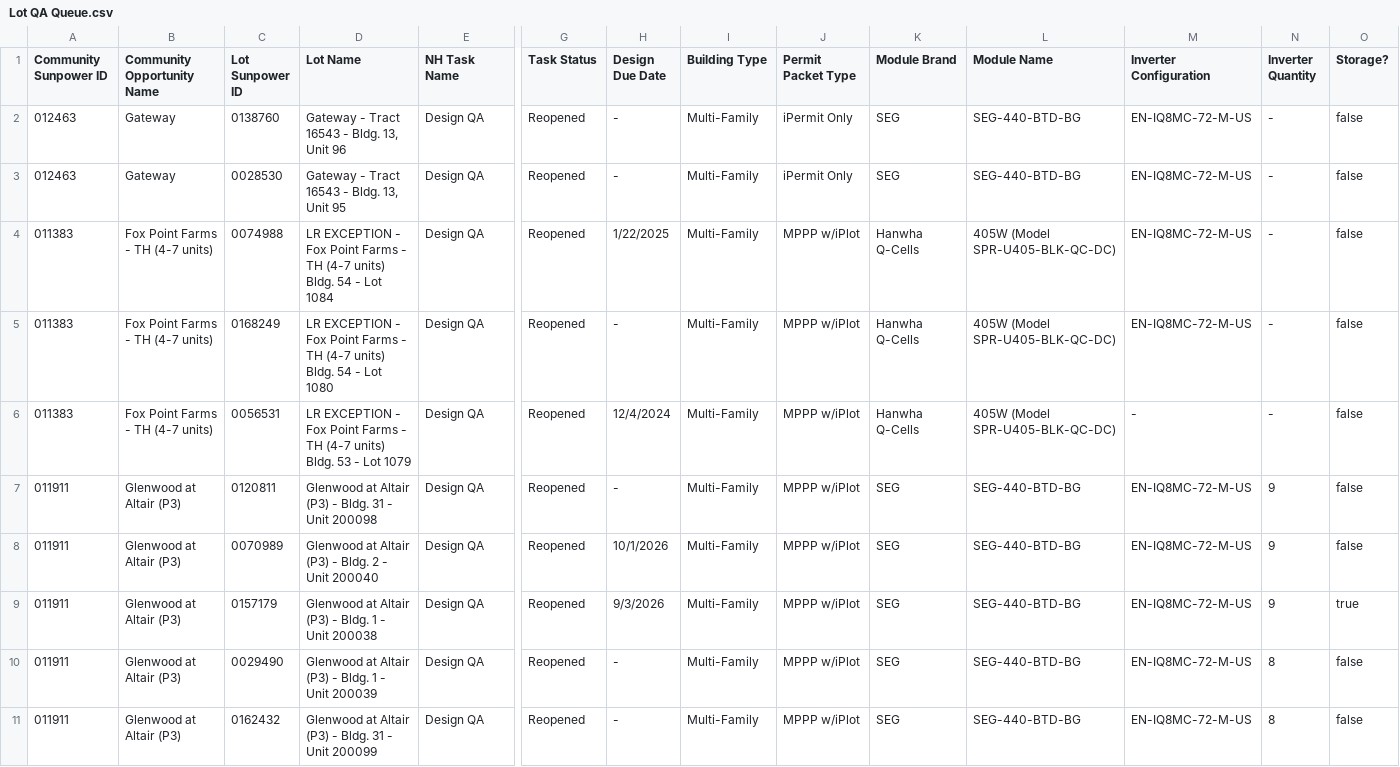
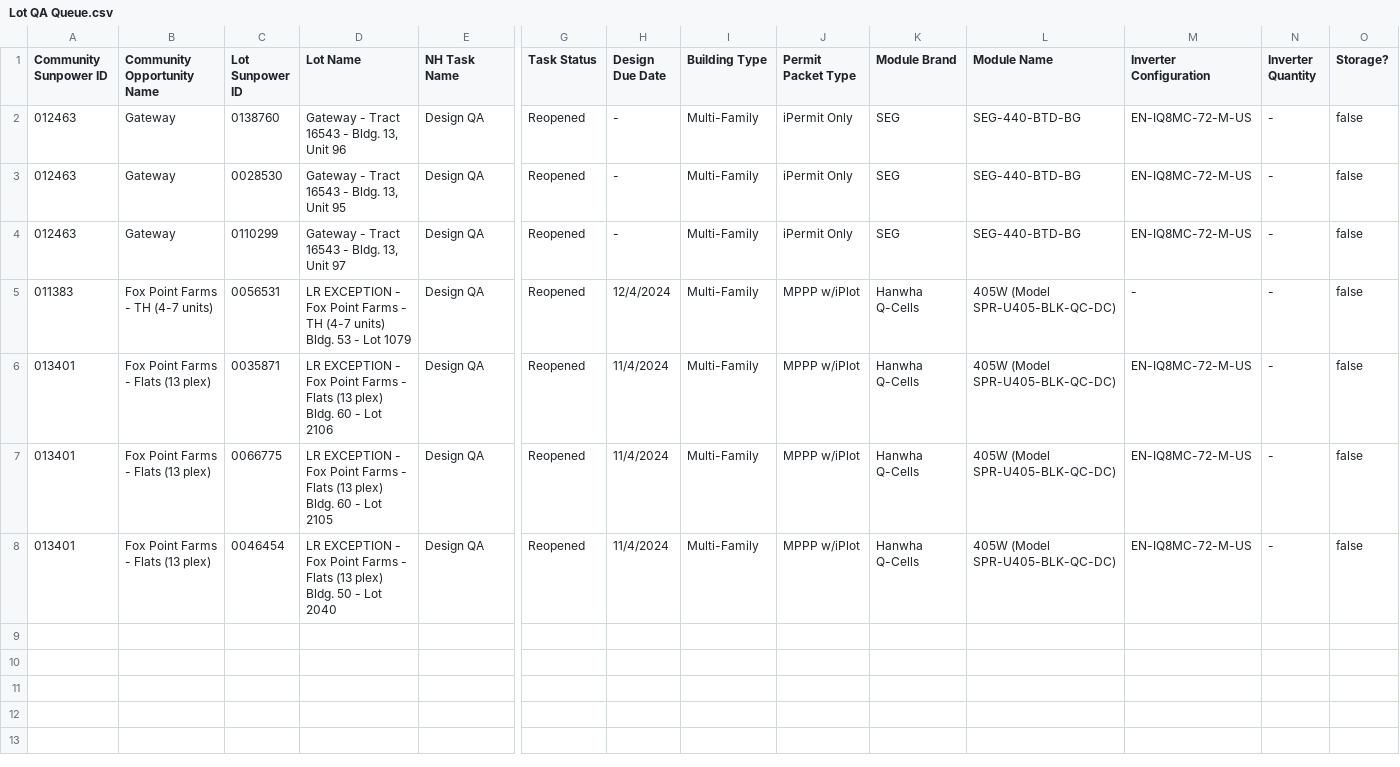
Before and after one commit to newhomes-ops/design-andon, a CSV file: Lot QA Queue.csv, drawn as a sheet; only a part is shown, gaps mark what is left out; removed rows and columns are numbered as before the commit, all else as after; rows hold the shown columns only; the diff names each change by its address in the sheet, - before the commit and + after, or states it on an @@ line.

```diff
--- a/Lot QA Queue.csv
+++ b/Lot QA Queue.csv
-row 4: 011383 | Fox Point Farms - TH (4-7 units) | 0074988 | LR EXCEPTION - Fox Point Farms - TH (4-7 units) Bldg. 54 - Lot 1084 | Design QA | Reopened | 1/22/2025 | Multi-Family | MPPP w/iPlot | Hanwha Q-Cells | 405W (Model SPR-U405-BLK-QC-DC) | EN-IQ8MC-72-M-US | - | false
-A4 (Community Sunpower ID): 011383
+A4 (Community Sunpower ID): 012463
-B4 (Community Opportunity Name): Fox Point Farms - TH (4-7 units)
+B4 (Community Opportunity Name): Gateway
-C4 (Lot Sunpower ID): 0168249
+C4 (Lot Sunpower ID): 0110299
-D4 (Lot Name): LR EXCEPTION - Fox Point Farms - TH (4-7 units) Bldg. 54 - Lot 1080
+D4 (Lot Name): Gateway - Tract 16543 - Bldg. 13, Unit 97
-J4 (Permit Packet Type): MPPP w/iPlot
+J4 (Permit Packet Type): iPermit Only
-K4 (Module Brand): Hanwha Q-Cells
+K4 (Module Brand): SEG
-L4 (Module Name): 405W (Model SPR-U405-BLK-QC-DC)
+L4 (Module Name): SEG-440-BTD-BG
-A6 (Community Sunpower ID): 011911
+A6 (Community Sunpower ID): 013401
-B6 (Community Opportunity Name): Glenwood at Altair (P3)
+B6 (Community Opportunity Name): Fox Point Farms - Flats (13 plex)
-C6 (Lot Sunpower ID): 0120811
+C6 (Lot Sunpower ID): 0035871
-D6 (Lot Name): Glenwood at Altair (P3) - Bldg. 31 - Unit 200098
+D6 (Lot Name): LR EXCEPTION - Fox Point Farms - Flats (13 plex) Bldg. 60 - Lot 2106
-H6 (Design Due Date): -
+H6 (Design Due Date): 11/4/2024
-K6 (Module Brand): SEG
+K6 (Module Brand): Hanwha Q-Cells
-L6 (Module Name): SEG-440-BTD-BG
+L6 (Module Name): 405W (Model SPR-U405-BLK-QC-DC)
-N6 (Inverter Quantity): 9
+N6 (Inverter Quantity): -
-row 8: 011911 | Glenwood at Altair (P3) | 0070989 | Glenwood at Altair (P3) - Bldg. 2 - Unit 200040 | Design QA | Reopened | 10/1/2026 | Multi-Family | MPPP w/iPlot | SEG | SEG-440-BTD-BG | EN-IQ8MC-72-M-US | 9 | false
-row 9: 011911 | Glenwood at Altair (P3) | 0157179 | Glenwood at Altair (P3) - Bldg. 1 - Unit 200038 | Design QA | Reopened | 9/3/2026 | Multi-Family | MPPP w/iPlot | SEG | SEG-440-BTD-BG | EN-IQ8MC-72-M-US | 9 | true
-A7:A8 (Community Sunpower ID): 011911
+A7:A8 (Community Sunpower ID): 013401
-B7:B8 (Community Opportunity Name): Glenwood at Altair (P3)
+B7:B8 (Community Opportunity Name): Fox Point Farms - Flats (13 plex)
-C7 (Lot Sunpower ID): 0029490
+C7 (Lot Sunpower ID): 0066775
-D7 (Lot Name): Glenwood at Altair (P3) - Bldg. 1 - Unit 200039
+D7 (Lot Name): LR EXCEPTION - Fox Point Farms - Flats (13 plex) Bldg. 60 - Lot 2105
-H7:H8 (Design Due Date): -
+H7:H8 (Design Due Date): 11/4/2024
-K7:K8 (Module Brand): SEG
+K7:K8 (Module Brand): Hanwha Q-Cells
-L7:L8 (Module Name): SEG-440-BTD-BG
+L7:L8 (Module Name): 405W (Model SPR-U405-BLK-QC-DC)
-N7:N8 (Inverter Quantity): 8
+N7:N8 (Inverter Quantity): -
-C8 (Lot Sunpower ID): 0162432
+C8 (Lot Sunpower ID): 0046454
-D8 (Lot Name): Glenwood at Altair (P3) - Bldg. 31 - Unit 200099
+D8 (Lot Name): LR EXCEPTION - Fox Point Farms - Flats (13 plex) Bldg. 50 - Lot 2040
```
Also changed, not shown: Lot Design Rework.csv, Lot Designs Queue.csv, 1 other file.
